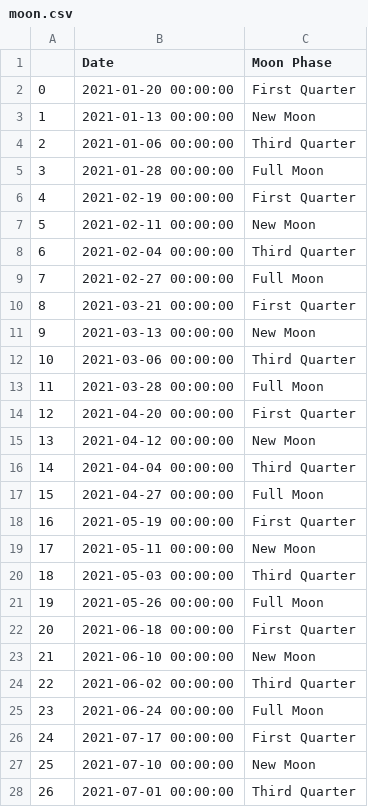
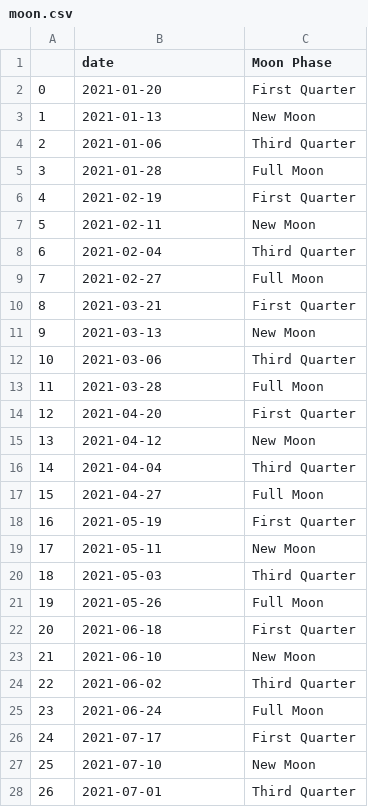
Before and after one commit to Chiirali/cas-data-science-sleep-analysis, a CSV file: prepared/moon.csv, drawn as a sheet; only a part is shown; the diff covers the shown part only.

Commit message:
remove duplicates of heart data set, join moon data to fitbit

```diff
--- a/prepared/moon.csv
+++ b/prepared/moon.csv
@@ -1,28 +1,28 @@
-,Date,Moon Phase
-0,2021-01-20 00:00:00,First Quarter
-1,2021-01-13 00:00:00,New Moon
-2,2021-01-06 00:00:00,Third Quarter
-3,2021-01-28 00:00:00,Full Moon
-4,2021-02-19 00:00:00,First Quarter
-5,2021-02-11 00:00:00,New Moon
-6,2021-02-04 00:00:00,Third Quarter
-7,2021-02-27 00:00:00,Full Moon
-8,2021-03-21 00:00:00,First Quarter
-9,2021-03-13 00:00:00,New Moon
-10,2021-03-06 00:00:00,Third Quarter
-11,2021-03-28 00:00:00,Full Moon
-12,2021-04-20 00:00:00,First Quarter
-13,2021-04-12 00:00:00,New Moon
-14,2021-04-04 00:00:00,Third Quarter
-15,2021-04-27 00:00:00,Full Moon
-16,2021-05-19 00:00:00,First Quarter
-17,2021-05-11 00:00:00,New Moon
-18,2021-05-03 00:00:00,Third Quarter
-19,2021-05-26 00:00:00,Full Moon
-20,2021-06-18 00:00:00,First Quarter
-21,2021-06-10 00:00:00,New Moon
-22,2021-06-02 00:00:00,Third Quarter
-23,2021-06-24 00:00:00,Full Moon
-24,2021-07-17 00:00:00,First Quarter
-25,2021-07-10 00:00:00,New Moon
-26,2021-07-01 00:00:00,Third Quarter
+,date,Moon Phase
+0,2021-01-20,First Quarter
+1,2021-01-13,New Moon
+2,2021-01-06,Third Quarter
+3,2021-01-28,Full Moon
+4,2021-02-19,First Quarter
+5,2021-02-11,New Moon
+6,2021-02-04,Third Quarter
+7,2021-02-27,Full Moon
+8,2021-03-21,First Quarter
+9,2021-03-13,New Moon
+10,2021-03-06,Third Quarter
+11,2021-03-28,Full Moon
+12,2021-04-20,First Quarter
+13,2021-04-12,New Moon
+14,2021-04-04,Third Quarter
+15,2021-04-27,Full Moon
+16,2021-05-19,First Quarter
+17,2021-05-11,New Moon
+18,2021-05-03,Third Quarter
+19,2021-05-26,Full Moon
+20,2021-06-18,First Quarter
+21,2021-06-10,New Moon
+22,2021-06-02,Third Quarter
+23,2021-06-24,Full Moon
+24,2021-07-17,First Quarter
+25,2021-07-10,New Moon
+26,2021-07-01,Third Quarter
```
Also changed, not shown: 72 edited cells elsewhere in this file, 6 other files.
